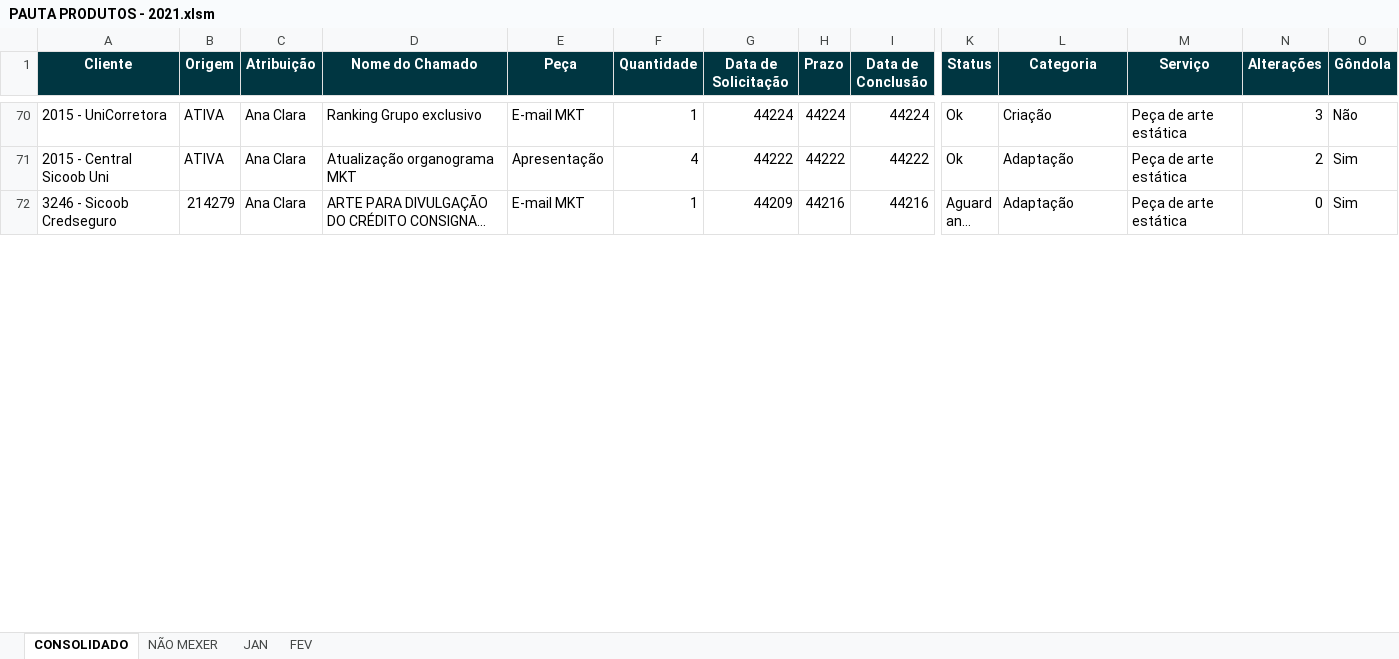
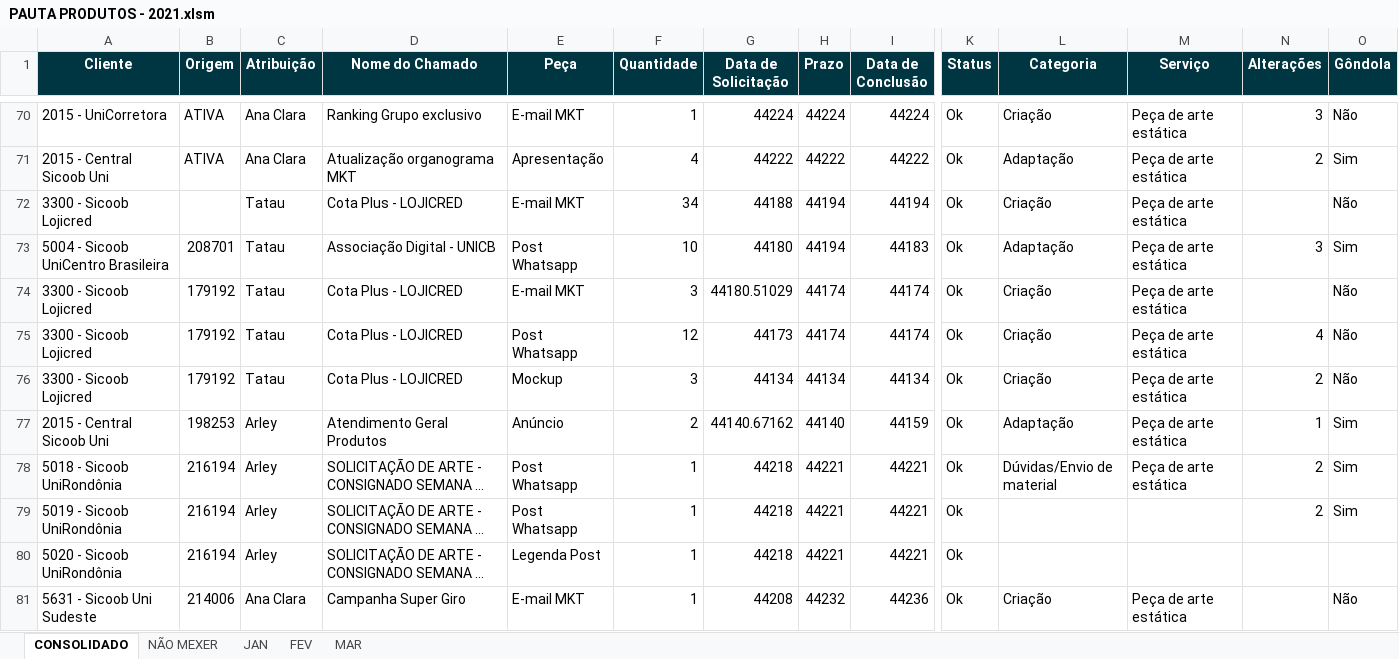
Before and after one commit to pedro-longhin/Repository, an Excel workbook: PAUTA PRODUTOS - 2021.xlsm, sheet CONSOLIDADO, drawn as a sheet; only a part is shown, gaps mark what is left out; the shorter side is filled out with more unchanged rows; long unchanged cells end in …; values as stored, in another font and other column widths than the file's, no borders; charts and pictures not drawn; rows hold the shown columns only; the diff covers the shown part only; the diff names each change by its address in the sheet, - before the commit and + after, or states it on an @@ line.

```diff
--- a/PAUTA PRODUTOS - 2021.xlsm (sheet CONSOLIDADO)
+++ b/PAUTA PRODUTOS - 2021.xlsm (sheet CONSOLIDADO)
+sheet tab: MAR
+row 72: 3300 - Sicoob Lojicred |  | Tatau | Cota Plus - LOJICRED | E-mail MKT | 34 | 44188 | 44194 | 44194 | Ok | Criação | Peça de arte estática |  | Não
+row 73: 5004 - Sicoob UniCentro Brasileira | 208701 | Tatau | Associação Digital - UNICB | Post Whatsapp | 10 | 44180 | 44194 | 44183 | Ok | Adaptação | Peça de arte estática | 3 | Sim
+row 74: 3300 - Sicoob Lojicred | 179192 | Tatau | Cota Plus - LOJICRED | E-mail MKT | 3 | 44180.51029 | 44174 | 44174 | Ok | Criação | Peça de arte estática |  | Não
+row 75: 3300 - Sicoob Lojicred | 179192 | Tatau | Cota Plus - LOJICRED | Post Whatsapp | 12 | 44173 | 44174 | 44174 | Ok | Criação | Peça de arte estática | 4 | Não
+row 76: 3300 - Sicoob Lojicred | 179192 | Tatau | Cota Plus - LOJICRED | Mockup | 3 | 44134 | 44134 | 44134 | Ok | Criação | Peça de arte estática | 2 | Não
+row 77: 2015 - Central Sicoob Uni | 198253 | Arley | Atendimento Geral Produtos | Anúncio | 2 | 44140.67162 | 44140 | 44159 | Ok | Adaptação | Peça de arte estática | 1 | Sim
@@ row 133 moved to row 78: 5018 - Sicoob UniRondônia @@
@@ row 134 moved to row 79: 5019 - Sicoob UniRondônia @@
@@ row 135 moved to row 80: 5020 - Sicoob UniRondônia @@
+row 81: 5631 - Sicoob Uni Sudeste | 214006 | Ana Clara | Campanha Super Giro | E-mail MKT | 1 | 44208 | 44232 | 44236 | Ok | Criação | Peça de arte estática |  | Não
```
Also changed, not shown: 88 added rows, 39 removed rows, 5 moved rows and 38 edited cells elsewhere in this sheet, sheet FEV, sheet NÃO MEXER.
